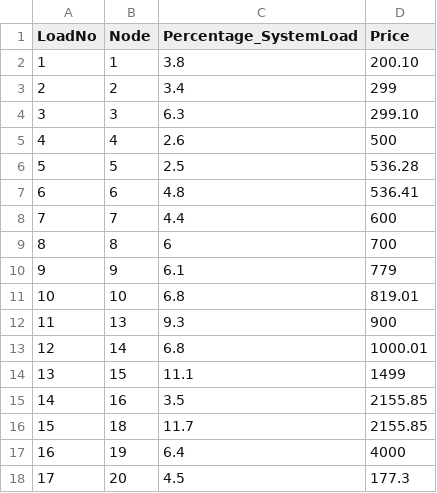
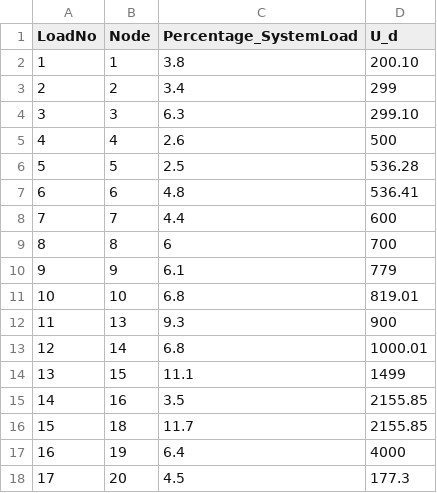
Before and after one commit to mathilderask/electricityMarkets, a CSV file: LoadNodes.csv, drawn as a sheet.

Commit message:
It runs! I fixed the constraints and objective function. But, i dont think the output is right, It seems to put all demand at one node and use all production sources.

```diff
--- a/LoadNodes.csv
+++ b/LoadNodes.csv
@@ -1,2 +1,2 @@
-LoadNo;Node;Percentage_SystemLoad;Price
+LoadNo;Node;Percentage_SystemLoad;U_d
 1;1;3.8;200.10
```
Also changed, not shown: 2 other files.
